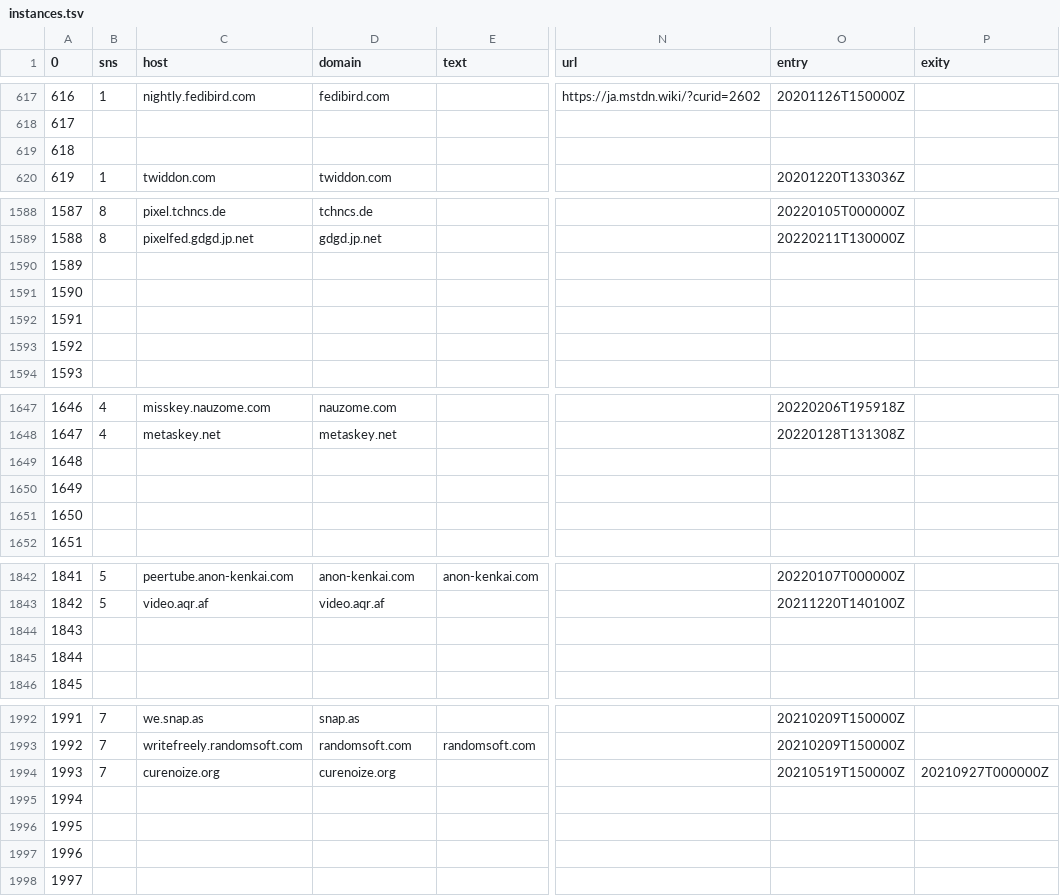
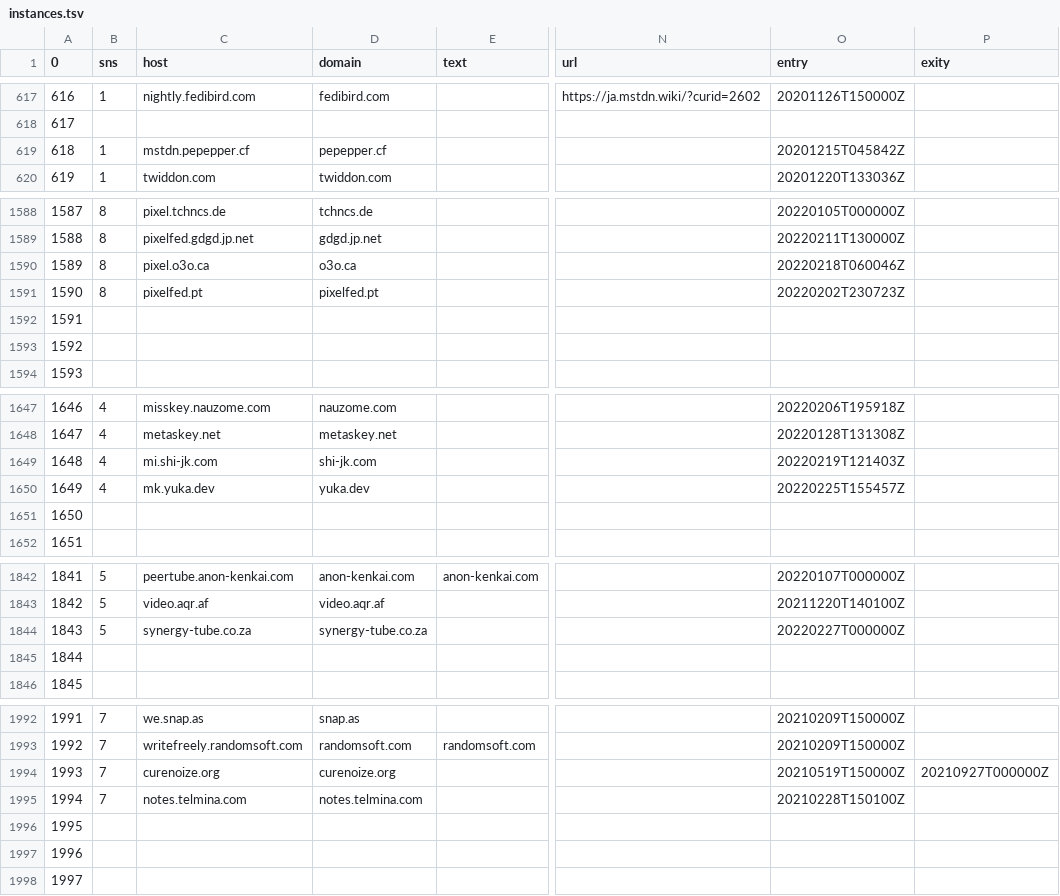
Before and after one commit to InstanceTicker/InstanceTicker, a TSV file: instances.tsv, drawn as a sheet; only a part is shown, gaps mark what is left out; the diff covers the shown part only; the diff names each change by its address in the sheet, - before the commit and + after, or states it on an @@ line.

Commit message:
update -> list4.3yIc7s7

```diff
--- a/instances.tsv
+++ b/instances.tsv
-B619 (sns): (empty)
+B619 (sns): 1
-C619 (host): (empty)
+C619 (host): mstdn.pepepper.cf
-D619 (domain): (empty)
+D619 (domain): pepepper.cf
-O619 (entry): (empty)
+O619 (entry): 20201215T045842Z
-B1590:B1591 (sns): (empty)
+B1590:B1591 (sns): 8
-C1590 (host): (empty)
+C1590 (host): pixel.o3o.ca
-D1590 (domain): (empty)
+D1590 (domain): o3o.ca
-O1590 (entry): (empty)
+O1590 (entry): 20220218T060046Z
-C1591 (host): (empty)
+C1591 (host): pixelfed.pt
-D1591 (domain): (empty)
+D1591 (domain): pixelfed.pt
-O1591 (entry): (empty)
+O1591 (entry): 20220202T230723Z
-B1649:B1650 (sns): (empty)
+B1649:B1650 (sns): 4
-C1649 (host): (empty)
+C1649 (host): mi.shi-jk.com
-D1649 (domain): (empty)
+D1649 (domain): shi-jk.com
-O1649 (entry): (empty)
+O1649 (entry): 20220219T121403Z
-C1650 (host): (empty)
+C1650 (host): mk.yuka.dev
-D1650 (domain): (empty)
+D1650 (domain): yuka.dev
-O1650 (entry): (empty)
+O1650 (entry): 20220225T155457Z
-B1844 (sns): (empty)
+B1844 (sns): 5
-C1844 (host): (empty)
+C1844 (host): synergy-tube.co.za
-D1844 (domain): (empty)
+D1844 (domain): synergy-tube.co.za
-O1844 (entry): (empty)
+O1844 (entry): 20220227T000000Z
-B1995 (sns): (empty)
+B1995 (sns): 7
-C1995 (host): (empty)
+C1995 (host): notes.telmina.com
-D1995 (domain): (empty)
+D1995 (domain): notes.telmina.com
-O1995 (entry): (empty)
+O1995 (entry): 20210228T150100Z
```
Also changed, not shown: 5 edited cells elsewhere in this file.
